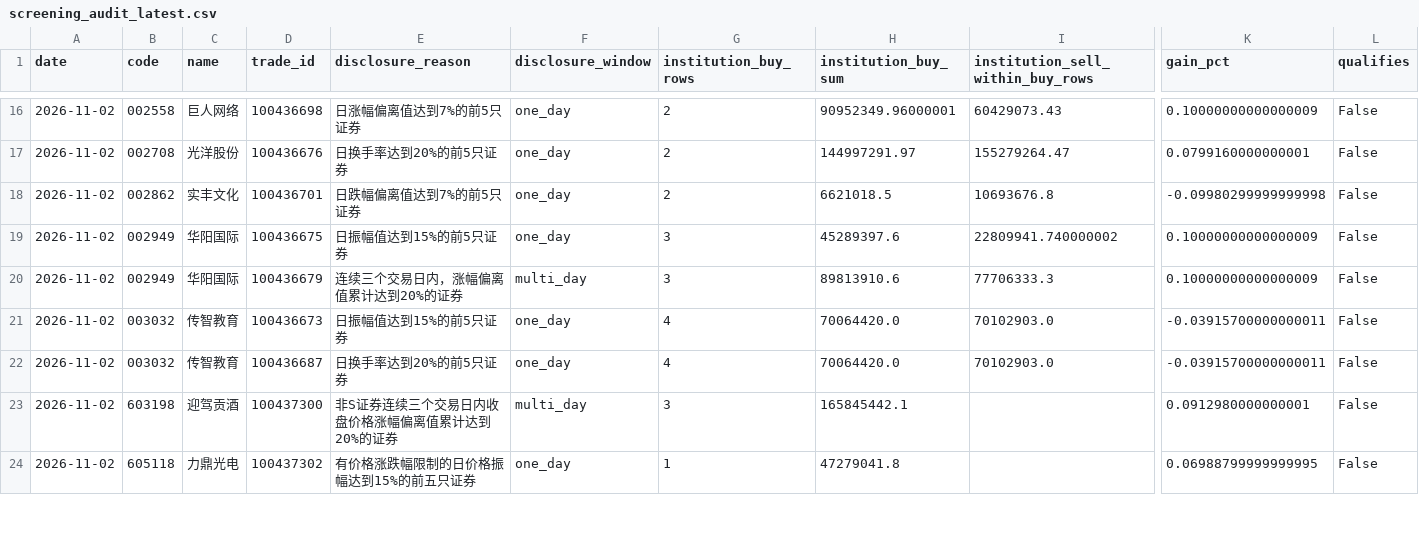
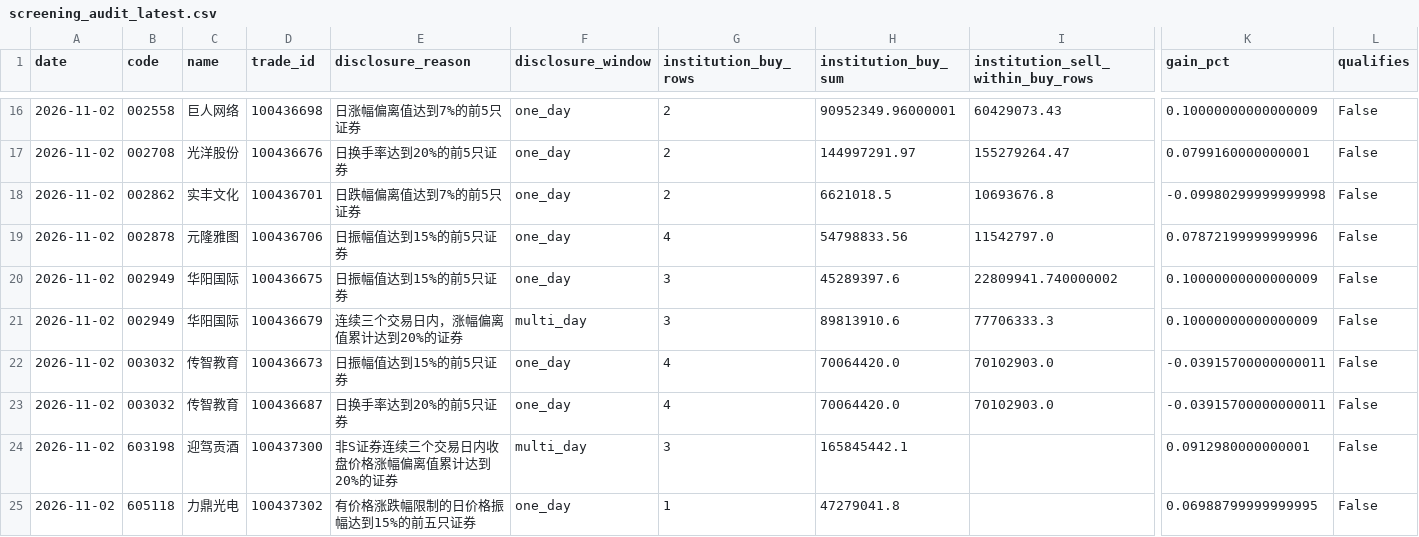
Before and after one commit to huvan9527-a11y/longhu, a CSV file: reports/screening_audit_latest.csv, drawn as a sheet; only a part is shown, gaps mark what is left out; rows hold the shown columns only; the diff names each change by its address in the sheet, - before the commit and + after, or states it on an @@ line.

```diff
--- a/reports/screening_audit_latest.csv
+++ b/reports/screening_audit_latest.csv
+row 19: 2026-11-02 | 002878 | 元隆雅图 | 100436706 | 日振幅值达到15%的前5只证券 | one_day | 4 | 54798833.56 | 11542797.0 | 0.07872199999999996 | False
```
Also changed, not shown: reports/skipped_stocks.csv, 2 other files.
